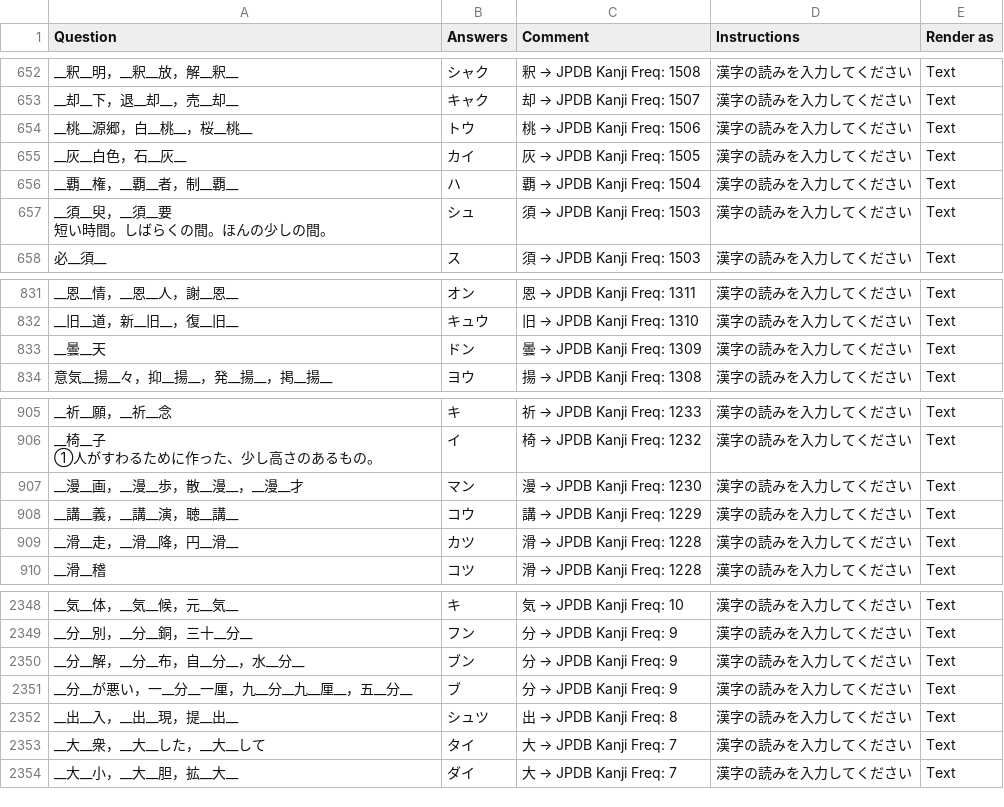
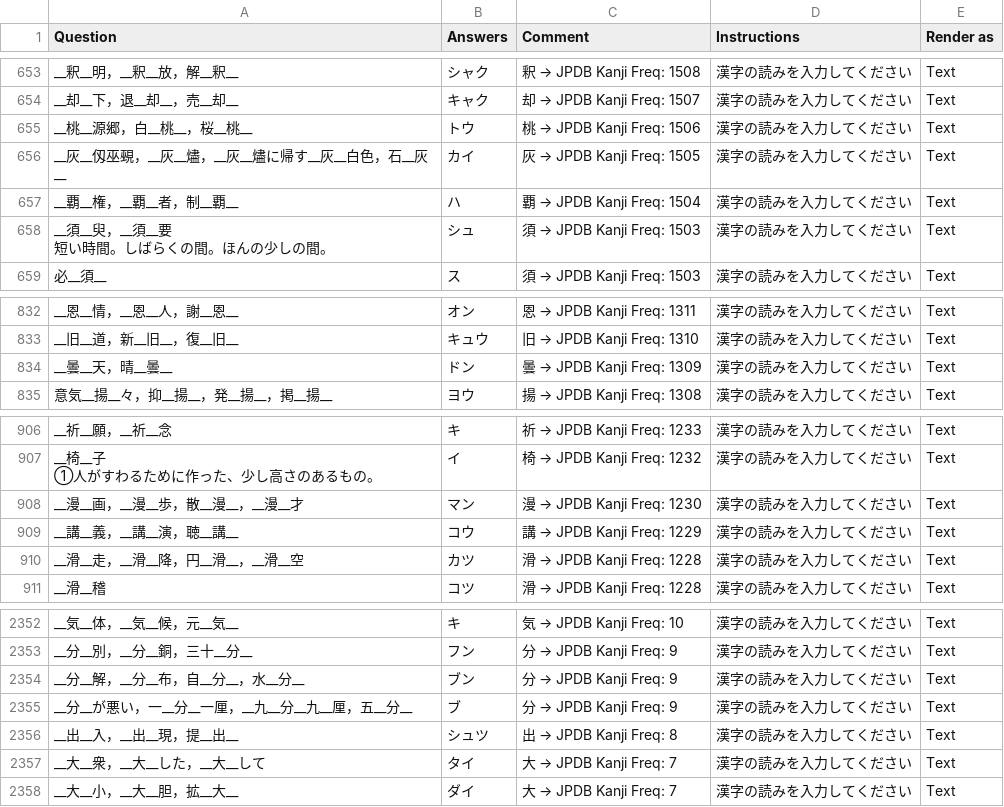
Before and after one commit to SalwynnJP/YomitanQuest, a CSV file: decks/常・音.csv, drawn as a sheet; only a part is shown, gaps mark what is left out; the diff covers the shown part only.

```diff
--- a/decks/常・音.csv
+++ b/decks/常・音.csv
@@ -689,3 +690,3 @@ __却__下，退__却__，売__却__,キャク,却 → JPDB Kanji Freq: 1507,漢
 __桃__源郷，白__桃__，桜__桃__,トウ,桃 → JPDB Kanji Freq: 1506,漢字の読みを入力してください,Text
-__灰__白色，石__灰__,カイ,灰 → JPDB Kanji Freq: 1505,漢字の読みを入力してください,Text
+__灰__仭巫覡，__灰__燼，__灰__燼に帰す__灰__白色，石__灰__,カイ,灰 → JPDB Kanji Freq: 1505,漢字の読みを入力してください,Text
 __覇__権，__覇__者，制__覇__,ハ,覇 → JPDB Kanji Freq: 1504,漢字の読みを入力してください,Text
@@ -875,3 +876,3 @@ __恩__情，__恩__人，謝__恩__,オン,恩 → JPDB Kanji Freq: 1311,漢字
 __旧__道，新__旧__，復__旧__,キュウ,旧 → JPDB Kanji Freq: 1310,漢字の読みを入力してください,Text
-__曇__天,ドン,曇 → JPDB Kanji Freq: 1309,漢字の読みを入力してください,Text
+__曇__天，晴__曇__,ドン,曇 → JPDB Kanji Freq: 1309,漢字の読みを入力してください,Text
 意気__揚__々，抑__揚__，発__揚__，掲__揚__,ヨウ,揚 → JPDB Kanji Freq: 1308,漢字の読みを入力してください,Text
@@ -954,3 +955,3 @@ __漫__画，__漫__歩，散__漫__，__漫__才,マン,漫 → JPDB Kanji Freq
 __講__義，__講__演，聴__講__,コウ,講 → JPDB Kanji Freq: 1229,漢字の読みを入力してください,Text
-__滑__走，__滑__降，円__滑__,カツ,滑 → JPDB Kanji Freq: 1228,漢字の読みを入力してください,Text
+__滑__走，__滑__降，円__滑__，__滑__空,カツ,滑 → JPDB Kanji Freq: 1228,漢字の読みを入力してください,Text
 __滑__稽,コツ,滑 → JPDB Kanji Freq: 1228,漢字の読みを入力してください,Text
@@ -2497,3 +2504,3 @@ __分__別，__分__銅，三十__分__,フン,分 → JPDB Kanji Freq: 9,漢字
 __分__解，__分__布，自__分__，水__分__,ブン,分 → JPDB Kanji Freq: 9,漢字の読みを入力してください,Text
-__分__が悪い，一__分__一厘，九__分__九__厘__，五__分__,ブ,分 → JPDB Kanji Freq: 9,漢字の読みを入力してください,Text
+__分__が悪い，一__分__一厘，__九__分__九__厘，五__分__,ブ,分 → JPDB Kanji Freq: 9,漢字の読みを入力してください,Text
 __出__入，__出__現，提__出__,シュツ,出 → JPDB Kanji Freq: 8,漢字の読みを入力してください,Text
```
Also changed, not shown: 4 added rows and 3 edited cells elsewhere in this file.
